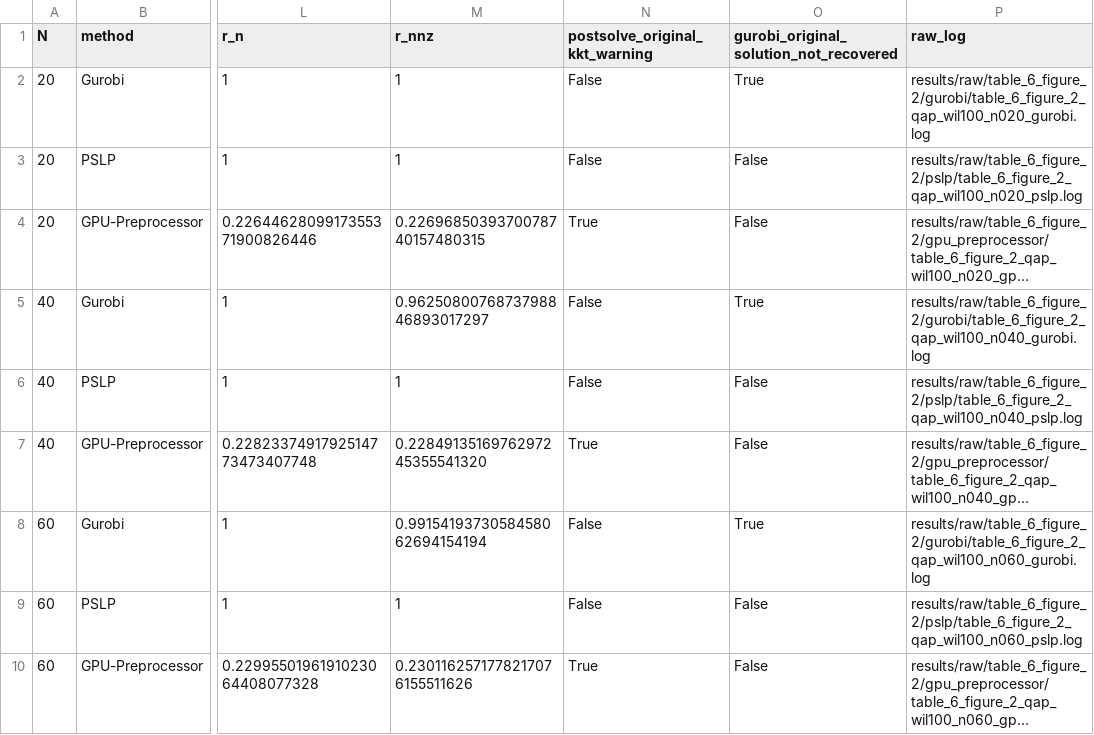
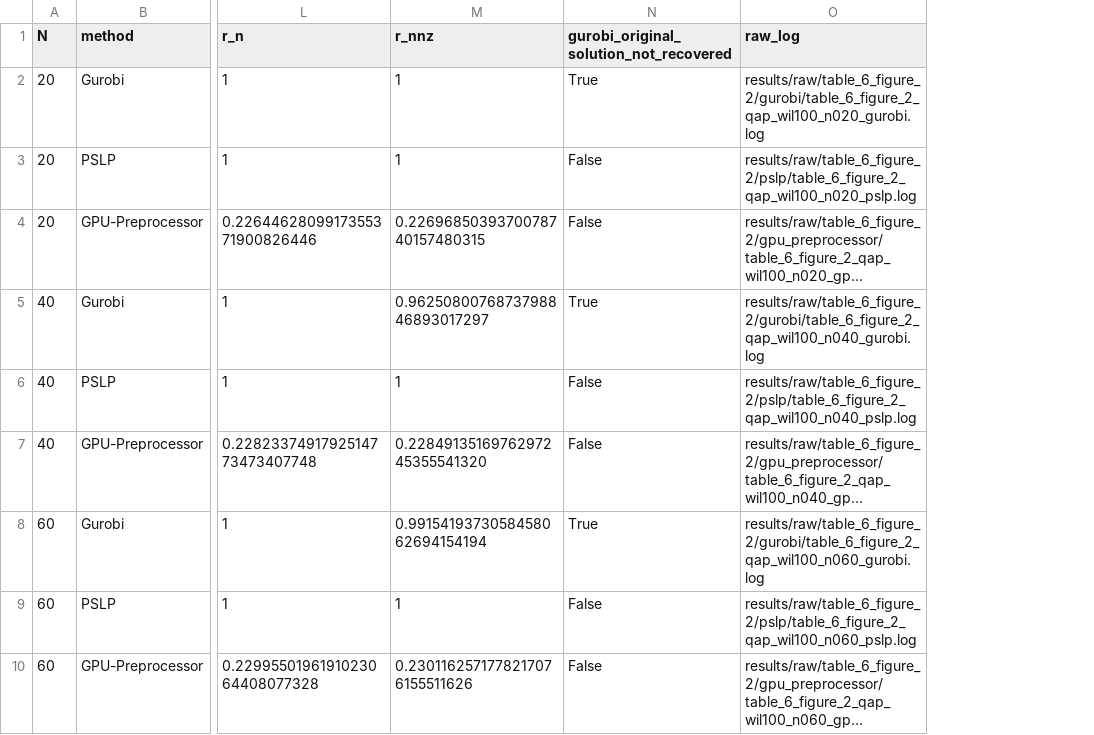
Before and after one commit to ljw2024polyu/GPU-Preprocessor-IJOC, a CSV file: results/Table6_QAPScalability/table_6_full_precision_results.csv, drawn as a sheet; only a part is shown, gaps mark what is left out; long unchanged cells end in …; the diff names each change by its address in the sheet, - before the commit and + after, or states it on an @@ line.

Commit message:
Remove rule migration notes and KKT warning fields from summaries

```diff
--- a/results/Table6_QAPScalability/table_6_full_precision_results.csv
+++ b/results/Table6_QAPScalability/table_6_full_precision_results.csv
-column N (postsolve_original_kkt_warning), rows 2-10: False | False | True | False | False | True | False | False | True
```
Also changed, not shown: 3 other files.
